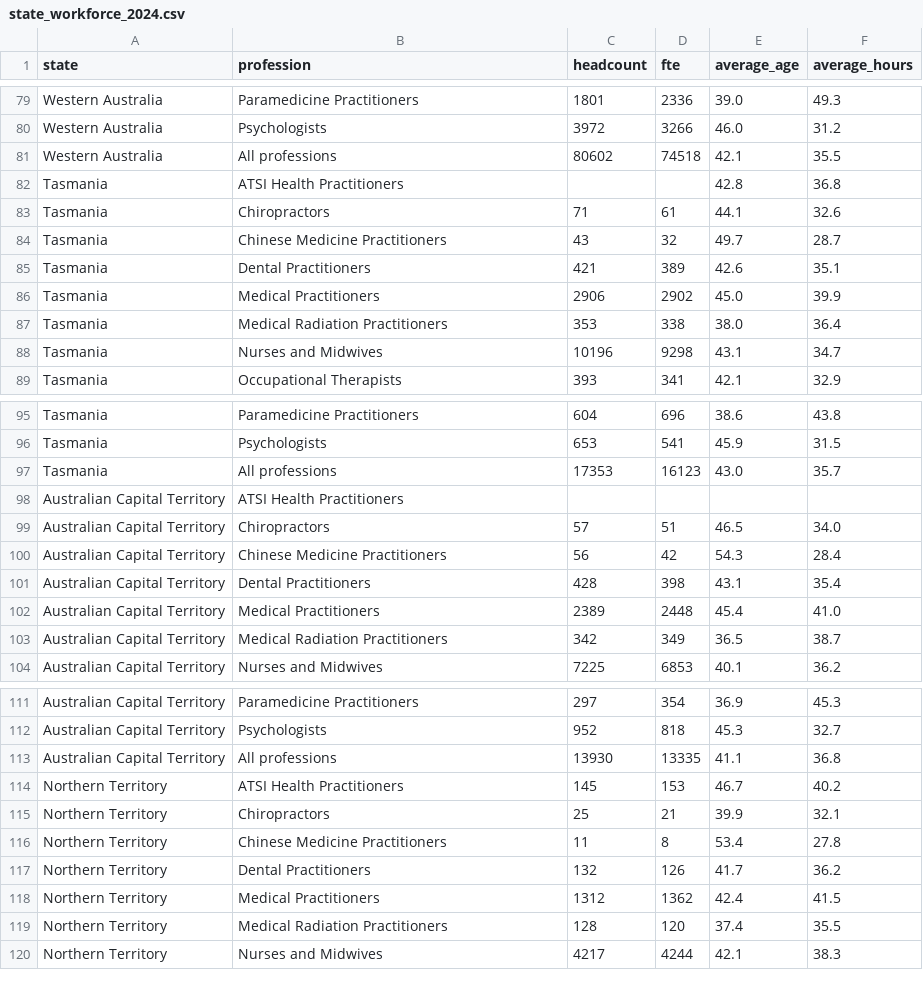
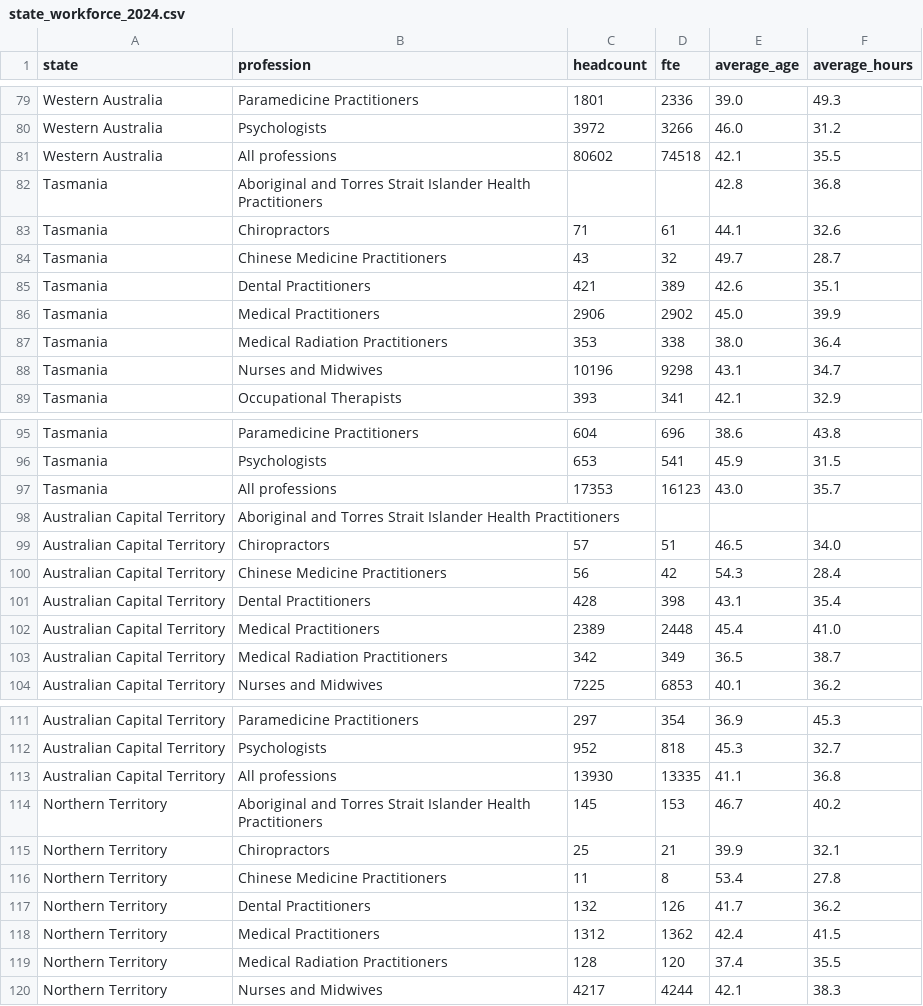
Before and after one commit to KierenAntonio/FIT3179-Data-Visualisation-2-Australian-Healthcare-Workforce, a CSV file: data/state_workforce_2024.csv, drawn as a sheet; only a part is shown, gaps mark what is left out; the diff covers the shown part only.

```diff
--- a/data/state_workforce_2024.csv
+++ b/data/state_workforce_2024.csv
@@ -81,3 +81,3 @@ Western Australia,Psychologists,3972,3266,46.0,31.2
 Western Australia,All professions,80602,74518,42.1,35.5
-Tasmania,ATSI Health Practitioners,,,42.8,36.8
+Tasmania,Aboriginal and Torres Strait Islander Health Practitioners,,,42.8,36.8
 Tasmania,Chiropractors,71,61,44.1,32.6
@@ -97,3 +97,3 @@ Tasmania,Psychologists,653,541,45.9,31.5
 Tasmania,All professions,17353,16123,43.0,35.7
-Australian Capital Territory,ATSI Health Practitioners,,,,
+Australian Capital Territory,Aboriginal and Torres Strait Islander Health Practitioners,,,,
 Australian Capital Territory,Chiropractors,57,51,46.5,34.0
@@ -113,3 +113,3 @@ Australian Capital Territory,Psychologists,952,818,45.3,32.7
 Australian Capital Territory,All professions,13930,13335,41.1,36.8
-Northern Territory,ATSI Health Practitioners,145,153,46.7,40.2
+Northern Territory,Aboriginal and Torres Strait Islander Health Practitioners,145,153,46.7,40.2
 Northern Territory,Chiropractors,25,21,39.9,32.1
```
Also changed, not shown: 5 edited cells elsewhere in this file, data/national_metrics_2024.csv, data/national_trend_2020_2024.csv, 19 other files.
